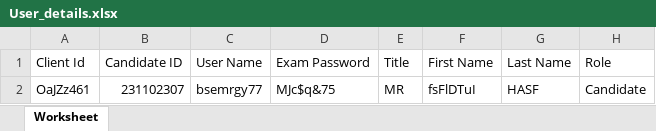
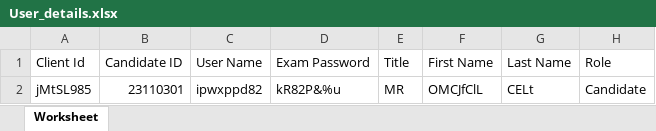
Before and after one commit to RaghuCPatel/Elumina, an Excel workbook: download/User_details.xlsx, sheet Worksheet, drawn as a sheet; values as stored, in another font and other column widths than the file's, no borders; removed rows and columns are numbered as before the commit, all else as after; the diff names each change by its address in the sheet, - before the commit and + after, or states it on an @@ line.

```diff
--- a/download/User_details.xlsx (sheet Worksheet)
+++ b/download/User_details.xlsx (sheet Worksheet)
-row 2: OaJZz461 | 231102307 | bsemrgy77 | MJc$q&75 | MR | fsFlDTuI | HASF | Candidate
+row 2: jMtSL985 | 23110301 | ipwxppd82 | kR82P&%u | MR | OMCJfClL | CELt | Candidate
```
Also changed, not shown: download/ExamID.xlsx, download/MarkerExamID.xlsx, 4 other files.
